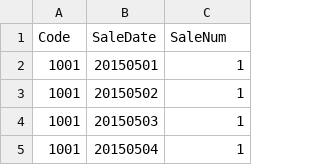
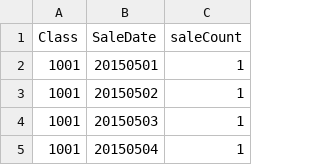
Before and after one commit to dereksjtu/MachineLearning_Matches, a CSV file: supermarket/prj/input/test.csv, drawn as a sheet; only a part is shown; removed rows and columns are numbered as before the commit, all else as after; the diff names each change by its address in the sheet, - before the commit and + after, or states it on an @@ line.

```diff
--- a/supermarket/prj/input/test.csv
+++ b/supermarket/prj/input/test.csv
-row 1: Code | SaleDate | SaleNum
+row 1: Class | SaleDate | saleCount
```
Also changed, not shown: 11 other files.
